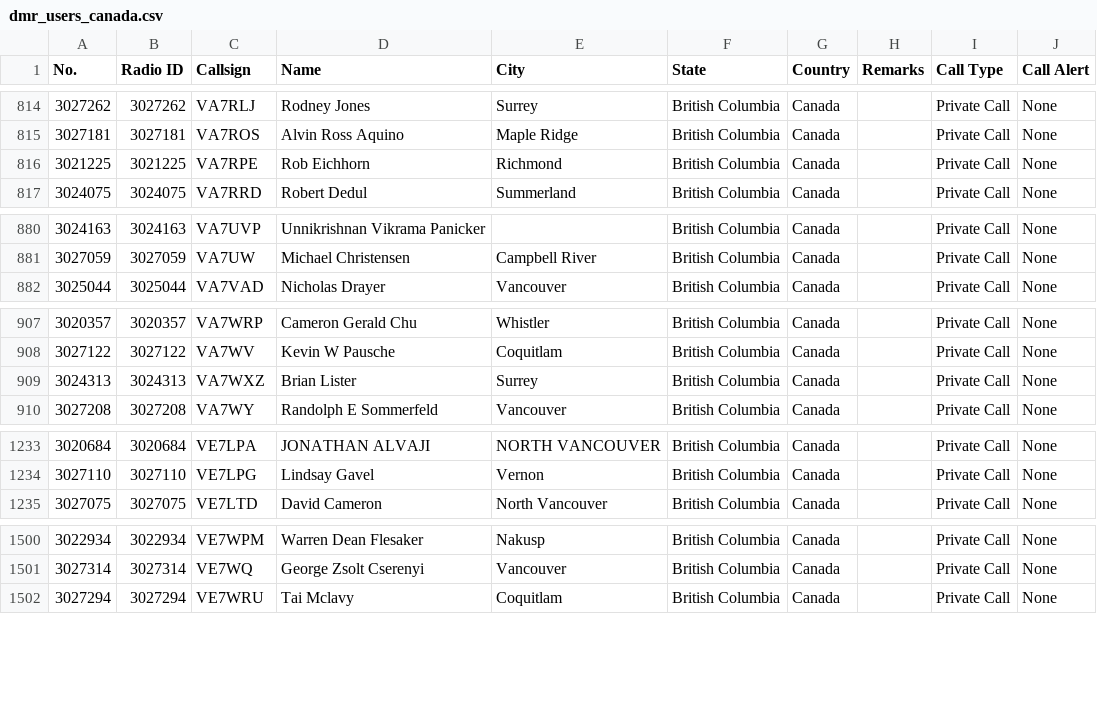
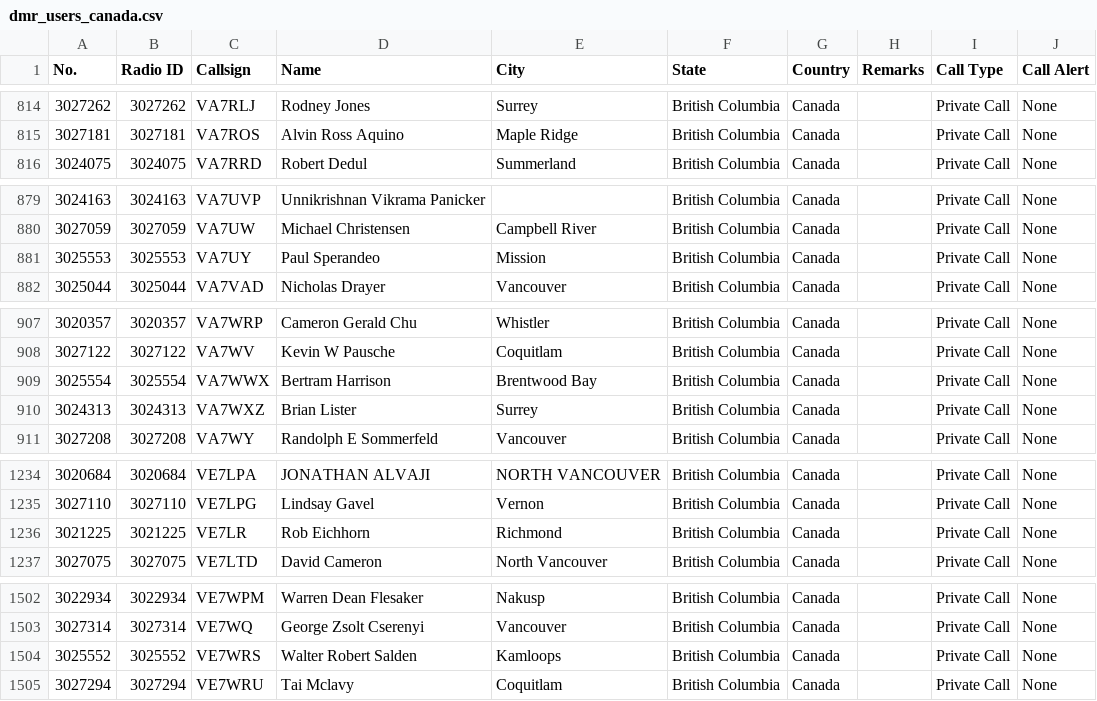
Before and after one commit to CraigHead/Anytone-DMR-Users, a CSV file: dmr_users_canada.csv, drawn as a sheet; only a part is shown, gaps mark what is left out; the diff covers the shown part only.

Commit message:
Updated DMR User List 20240107.1

```diff
--- a/dmr_users_canada.csv
+++ b/dmr_users_canada.csv
@@ -815,3 +815,2 @@
 "3027181","3027181","VA7ROS","Alvin Ross Aquino","Maple Ridge","British Columbia","Canada","","Private Call","None"
-"3021225","3021225","VA7RPE","Rob Eichhorn","Richmond","British Columbia","Canada","","Private Call","None"
 "3024075","3024075","VA7RRD","Robert Dedul","Summerland","British Columbia","Canada","","Private Call","None"
@@ -881,2 +880,3 @@
 "3027059","3027059","VA7UW","Michael Christensen","Campbell River","British Columbia","Canada","","Private Call","None"
+"3025553","3025553","VA7UY","Paul Sperandeo","Mission","British Columbia","Canada","","Private Call","None"
 "3025044","3025044","VA7VAD","Nicholas Drayer","Vancouver","British Columbia","Canada","","Private Call","None"
@@ -908,2 +908,3 @@
 "3027122","3027122","VA7WV","Kevin W Pausche","Coquitlam","British Columbia","Canada","","Private Call","None"
+"3025554","3025554","VA7WWX","Bertram Harrison","Brentwood Bay","British Columbia","Canada","","Private Call","None"
 "3024313","3024313","VA7WXZ","Brian Lister","Surrey","British Columbia","Canada","","Private Call","None"
@@ -1234,2 +1235,3 @@
 "3027110","3027110","VE7LPG","Lindsay Gavel","Vernon","British Columbia","Canada","","Private Call","None"
+"3021225","3021225","VE7LR","Rob Eichhorn","Richmond","British Columbia","Canada","","Private Call","None"
 "3027075","3027075","VE7LTD","David Cameron","North Vancouver","British Columbia","Canada","","Private Call","None"
@@ -1501,2 +1503,3 @@
 "3027314","3027314","VE7WQ","George Zsolt Cserenyi","Vancouver","British Columbia","Canada","","Private Call","None"
+"3025552","3025552","VE7WRS","Walter Robert Salden","Kamloops","British Columbia","Canada","","Private Call","None"
 "3027294","3027294","VE7WRU","Tai Mclavy","Coquitlam","British Columbia","Canada","","Private Call","None"
```
Also changed, not shown: 5 added rows and 2 edited cells elsewhere in this file.
